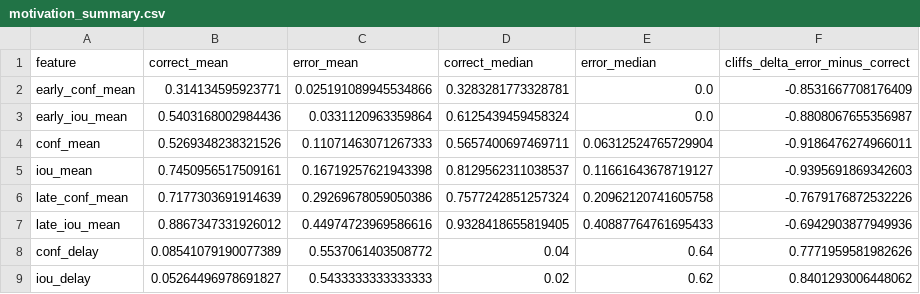
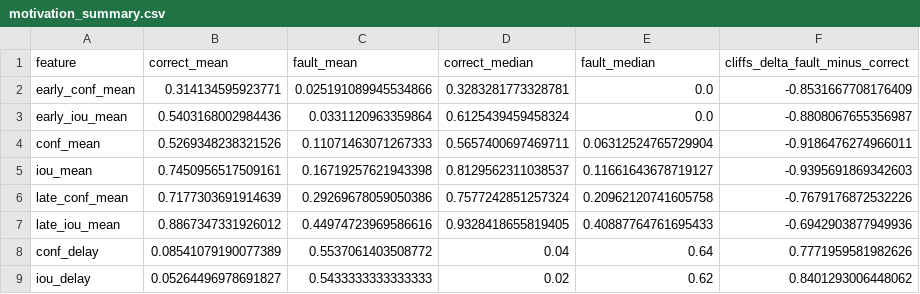
Before and after one commit to Simba-brother/data_dedugging, a CSV file: yolov7/ours/motivation/results/VOC2012/YOLOv7/motivation_summary.csv, drawn as a sheet.

```diff
--- a/yolov7/ours/motivation/results/VOC2012/YOLOv7/motivation_summary.csv
+++ b/yolov7/ours/motivation/results/VOC2012/YOLOv7/motivation_summary.csv
@@ -1,2 +1,2 @@
-feature,correct_mean,error_mean,correct_median,error_median,cliffs_delta_error_minus_correct
+feature,correct_mean,fault_mean,correct_median,fault_median,cliffs_delta_fault_minus_correct
 early_conf_mean,0.314134595923771,0.025191089945534866,0.3283281773328781,0.0,-0.8531667708176409
```
Also changed, not shown: 6 other files.
